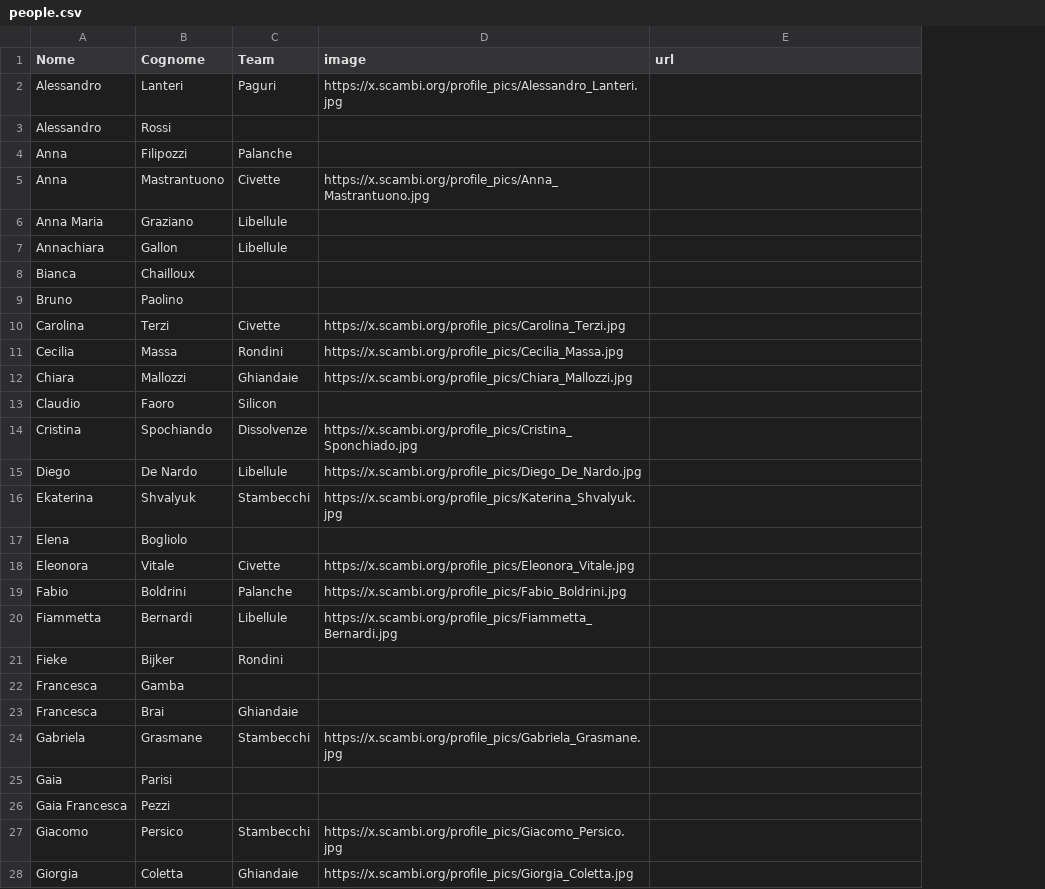
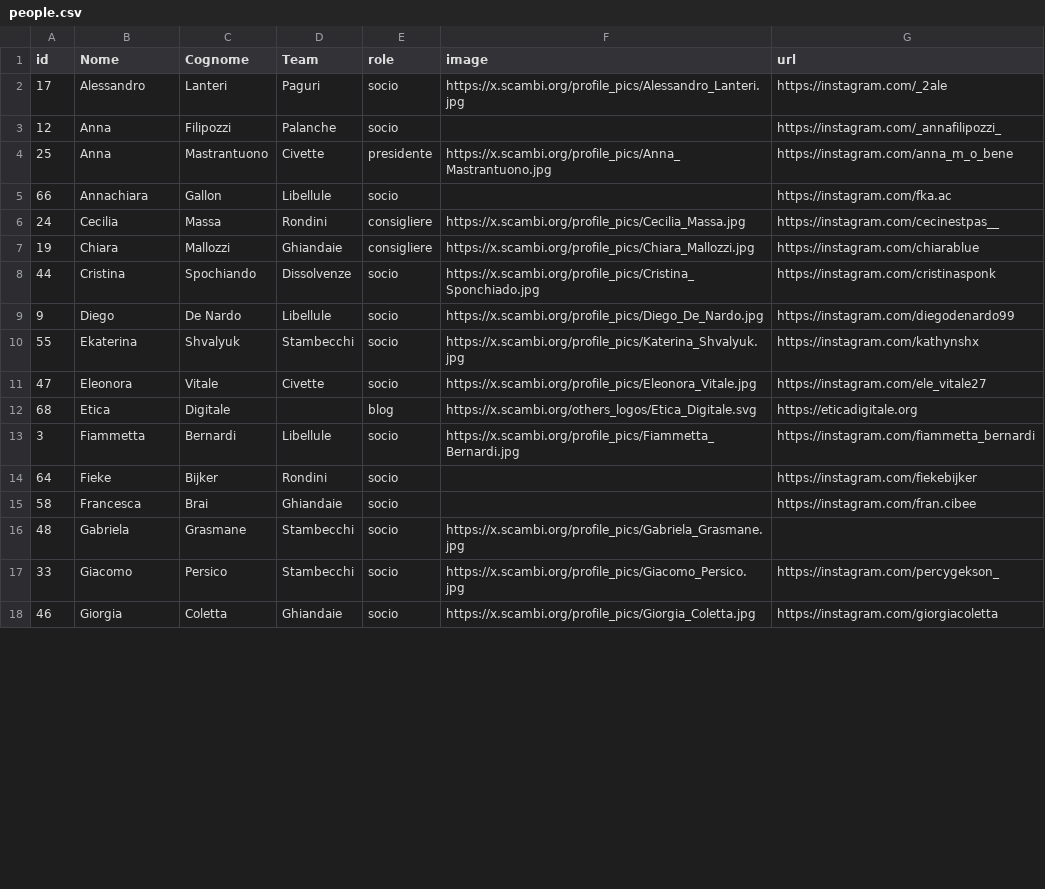
Before and after one commit to scambifestival/scambi.org, a CSV file: data/people.csv, drawn as a sheet; only a part is shown; removed rows and columns are numbered as before the commit, all else as after; the diff covers the shown part only; the diff names each change by its address in the sheet, - before the commit and + after, or states it on an @@ line.

```diff
--- a/data/people.csv
+++ b/data/people.csv
+column A (id), rows 2-11: 17 | 12 | 25 | 66 | 24 | 19 | 44 | 9 | 55 | 47; rows 13-18: 3 | 64 | 58 | 48 | 33 | 46
+column E (role), rows 2-11: socio | socio | presidente | socio | consigliere | consigliere | socio | socio | socio | socio; rows 13-18: all socio
-G2 (url): (empty)
+G2 (url): https://instagram.com/_2ale
-row 3: Alessandro | Rossi
-G3 (url): (empty)
+G3 (url): https://instagram.com/_annafilipozzi_
-G4 (url): (empty)
+G4 (url): https://instagram.com/anna_m_o_bene
-row 6: Anna Maria | Graziano | Libellule
-G5 (url): (empty)
+G5 (url): https://instagram.com/fka.ac
-row 8: Bianca | Chailloux
-row 9: Bruno | Paolino
-row 10: Carolina | Terzi | Civette | https://x.scambi.org/profile_pics/Carolina_Terzi.jpg
-G6 (url): (empty)
+G6 (url): https://instagram.com/cecinestpas__
-G7 (url): (empty)
+G7 (url): https://instagram.com/chiarablue
-row 13: Claudio | Faoro | Silicon
-G8 (url): (empty)
+G8 (url): https://instagram.com/cristinasponk
-G9 (url): (empty)
+G9 (url): https://instagram.com/diegodenardo99
-G10 (url): (empty)
+G10 (url): https://instagram.com/kathynshx
-row 17: Elena | Bogliolo
-G11 (url): (empty)
+G11 (url): https://instagram.com/ele_vitale27
-row 19: Fabio | Boldrini | Palanche | https://x.scambi.org/profile_pics/Fabio_Boldrini.jpg
+row 12: 68 | Etica | Digitale |  | blog | https://x.scambi.org/others_logos/Etica_Digitale.svg | https://eticadigitale.org
-G13 (url): (empty)
+G13 (url): https://instagram.com/fiammetta_bernardi
-G14 (url): (empty)
+G14 (url): https://instagram.com/fiekebijker
-row 22: Francesca | Gamba
-G15 (url): (empty)
+G15 (url): https://instagram.com/fran.cibee
-row 25: Gaia | Parisi
-row 26: Gaia Francesca | Pezzi
-G17 (url): (empty)
+G17 (url): https://instagram.com/percygekson_
-G18 (url): (empty)
+G18 (url): https://instagram.com/giorgiacoletta
```
Also changed, not shown: 9 removed rows and 25 edited cells elsewhere in this file, 2 other files.
